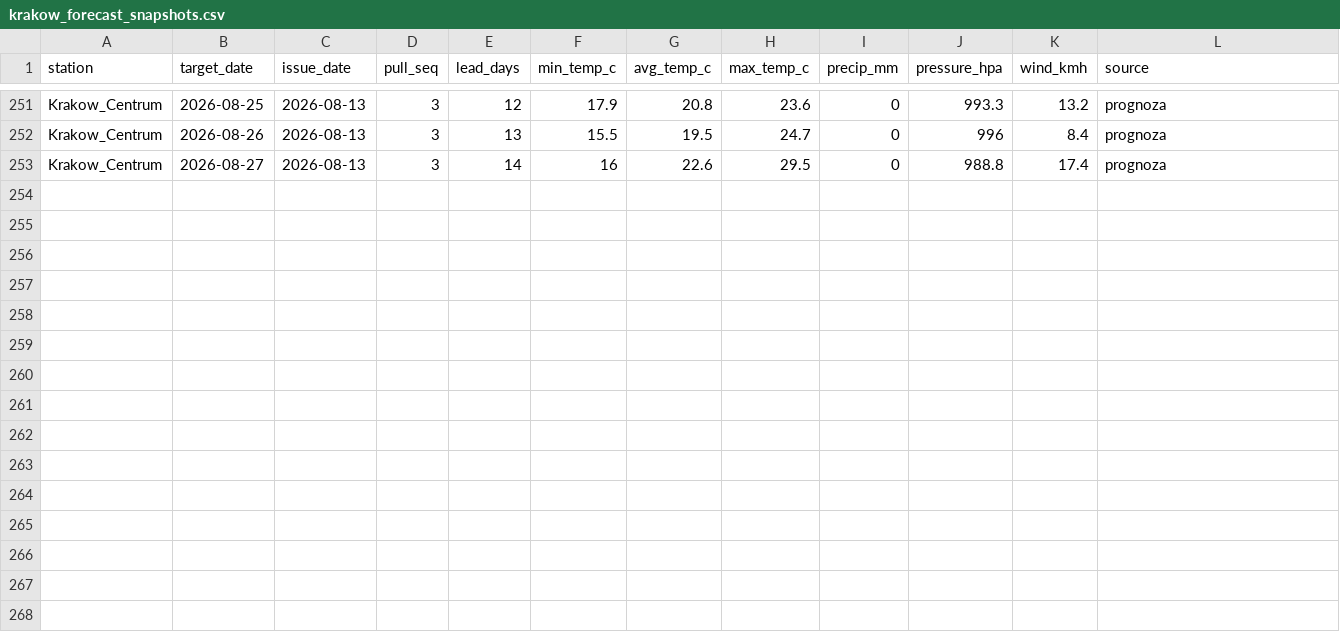
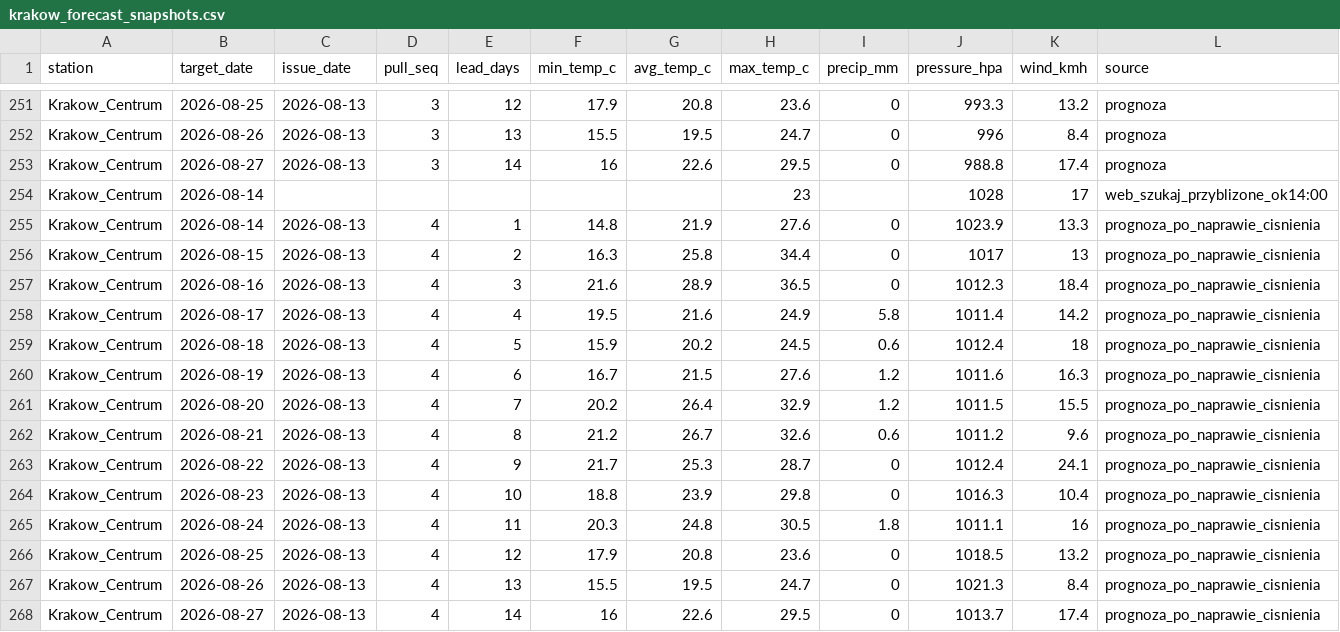
Before and after one commit to jbackk-lang/synoptyk-v2.0, a CSV file: krakow_forecast_snapshots.csv, drawn as a sheet; only a part is shown, gaps mark what is left out.

```diff
--- a/krakow_forecast_snapshots.csv
+++ b/krakow_forecast_snapshots.csv
@@ -253 +253,16 @@ Krakow_Centrum,2026-08-26,2026-08-13,3,13,15.5,19.5,24.7,0,996,8.4,prognoza
 Krakow_Centrum,2026-08-27,2026-08-13,3,14,16,22.6,29.5,0,988.8,17.4,prognoza
+Krakow_Centrum,2026-08-14,,,,,,23,,1028,17,web_szukaj_przyblizone_ok14:00
+Krakow_Centrum,2026-08-14,2026-08-13,4,1,14.8,21.9,27.6,0,1023.9,13.3,prognoza_po_naprawie_cisnienia
+Krakow_Centrum,2026-08-15,2026-08-13,4,2,16.3,25.8,34.4,0,1017,13,prognoza_po_naprawie_cisnienia
+Krakow_Centrum,2026-08-16,2026-08-13,4,3,21.6,28.9,36.5,0,1012.3,18.4,prognoza_po_naprawie_cisnienia
+Krakow_Centrum,2026-08-17,2026-08-13,4,4,19.5,21.6,24.9,5.8,1011.4,14.2,prognoza_po_naprawie_cisnienia
+Krakow_Centrum,2026-08-18,2026-08-13,4,5,15.9,20.2,24.5,0.6,1012.4,18,prognoza_po_naprawie_cisnienia
+Krakow_Centrum,2026-08-19,2026-08-13,4,6,16.7,21.5,27.6,1.2,1011.6,16.3,prognoza_po_naprawie_cisnienia
+Krakow_Centrum,2026-08-20,2026-08-13,4,7,20.2,26.4,32.9,1.2,1011.5,15.5,prognoza_po_naprawie_cisnienia
+Krakow_Centrum,2026-08-21,2026-08-13,4,8,21.2,26.7,32.6,0.6,1011.2,9.6,prognoza_po_naprawie_cisnienia
+Krakow_Centrum,2026-08-22,2026-08-13,4,9,21.7,25.3,28.7,0,1012.4,24.1,prognoza_po_naprawie_cisnienia
+Krakow_Centrum,2026-08-23,2026-08-13,4,10,18.8,23.9,29.8,0,1016.3,10.4,prognoza_po_naprawie_cisnienia
+Krakow_Centrum,2026-08-24,2026-08-13,4,11,20.3,24.8,30.5,1.8,1011.1,16,prognoza_po_naprawie_cisnienia
+Krakow_Centrum,2026-08-25,2026-08-13,4,12,17.9,20.8,23.6,0,1018.5,13.2,prognoza_po_naprawie_cisnienia
+Krakow_Centrum,2026-08-26,2026-08-13,4,13,15.5,19.5,24.7,0,1021.3,8.4,prognoza_po_naprawie_cisnienia
+Krakow_Centrum,2026-08-27,2026-08-13,4,14,16,22.6,29.5,0,1013.7,17.4,prognoza_po_naprawie_cisnienia
```
Also changed, not shown: 2 other files.
